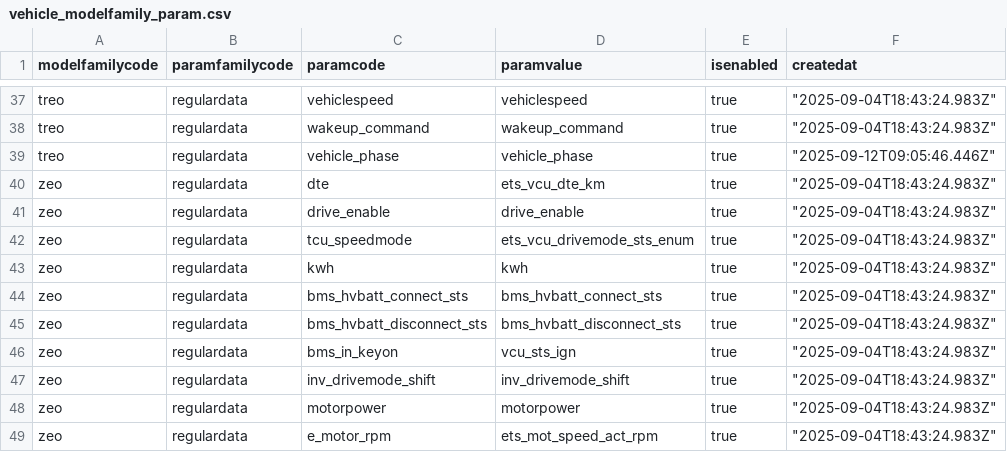
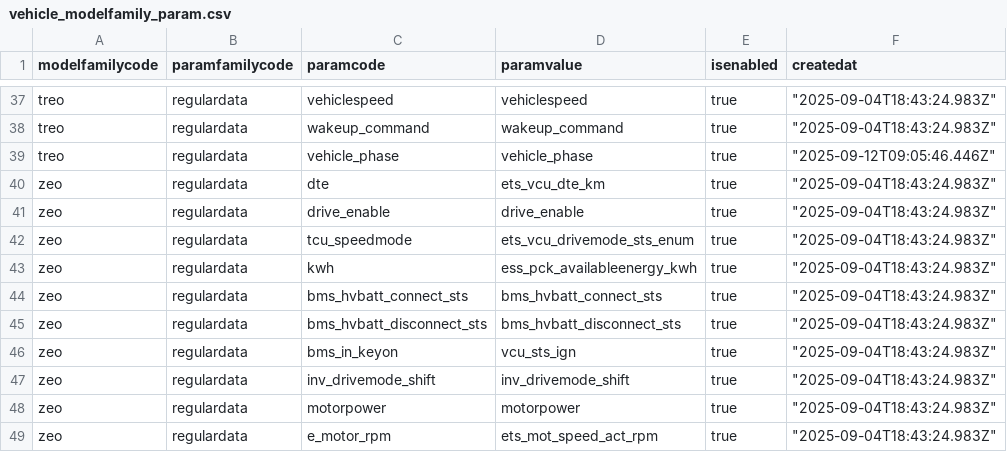
Before and after one commit to Ehtesham93/fms, a CSV file: scripts/seed_csv_files/vehicle_modelfamily_param.csv, drawn as a sheet; only a part is shown, gaps mark what is left out; the diff names each change by its address in the sheet, - before the commit and + after, or states it on an @@ line.

```diff
--- a/scripts/seed_csv_files/vehicle_modelfamily_param.csv
+++ b/scripts/seed_csv_files/vehicle_modelfamily_param.csv
-D43 (paramvalue): kwh
+D43 (paramvalue): ess_pck_availableenergy_kwh
```
Also changed, not shown: scripts/seed_csv_files/vehicle_modelfamily.csv, 30 other files.
